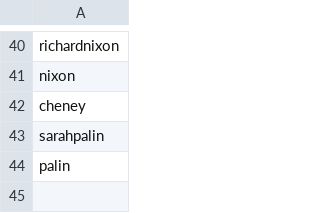
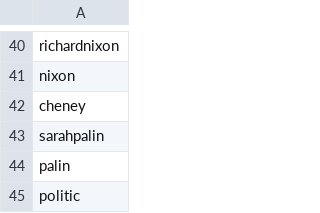
Before and after one commit to matblair/COMP90024-Twitter-Project, a CSV file: TweetGrabberTagger/data/republican.csv, drawn as a sheet; only a part is shown, gaps mark what is left out.

```diff
--- a/TweetGrabberTagger/data/republican.csv
+++ b/TweetGrabberTagger/data/republican.csv
@@ -44 +44,2 @@ sarahpalin
 palin
+politic
```
Also changed, not shown: TweetGrabberTagger/data/democratic.csv, 2 other files.
